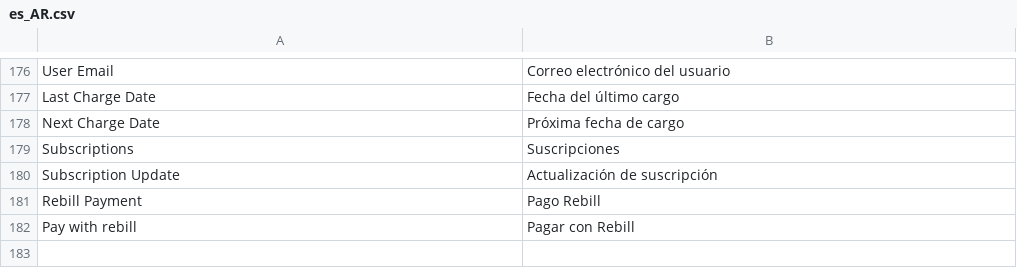
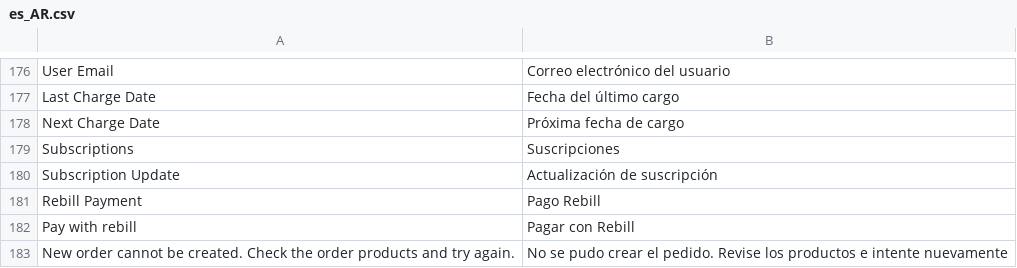
Before and after one commit to improntus/module-rebill, a CSV file: i18n/es_AR.csv, drawn as a sheet; only a part is shown, gaps mark what is left out.

```diff
--- a/i18n/es_AR.csv
+++ b/i18n/es_AR.csv
@@ -182 +182,2 @@ Subscriptions,Suscripciones
 "Pay with rebill","Pagar con Rebill"
+"New order cannot be created. Check the order products and try again.","No se pudo crear el pedido. Revise los productos e intente nuevamente"
```
Also changed, not shown: i18n/es_CL.csv, i18n/es_CO.csv, 9 other files.
